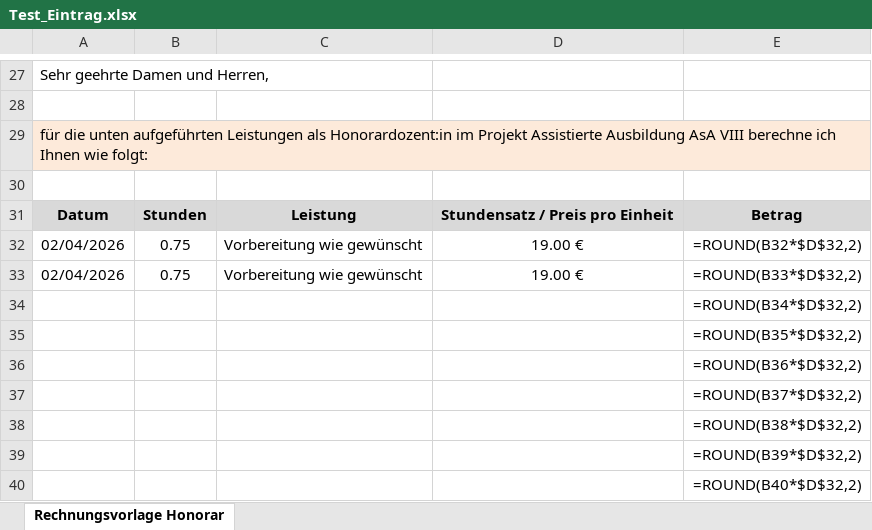
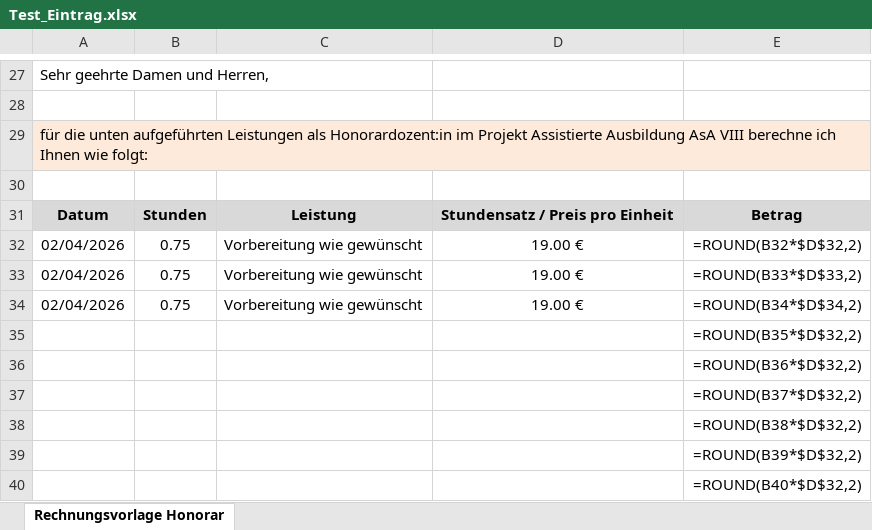
Before and after one commit to DominikHshBis/Kalender_pro_beruf, an Excel workbook: Test_Eintrag.xlsx, sheet Rechnungsvorlage Honorar, drawn as a sheet; only a part is shown, gaps mark what is left out; values as stored, in another font and other column widths than the file's, no borders; formulas without a stored value are shown as written; removed rows and columns are numbered as before the commit, all else as after; the diff names each change by its address in the sheet, - before the commit and + after, or states it on an @@ line.

```diff
--- a/Test_Eintrag.xlsx (sheet Rechnungsvorlage Honorar)
+++ b/Test_Eintrag.xlsx (sheet Rechnungsvorlage Honorar)
-E33: =ROUND(B33*$D$32,2)
+E33: =ROUND(B33*$D$33,2)
-row 34:  |  |  |  | =ROUND(B34*$D$32,2)
+row 34: 02/04/2026 | 0.75 | Vorbereitung wie gewünscht | 19.00 € | =ROUND(B34*$D$34,2)
```
Also changed, not shown: 1 other file.
